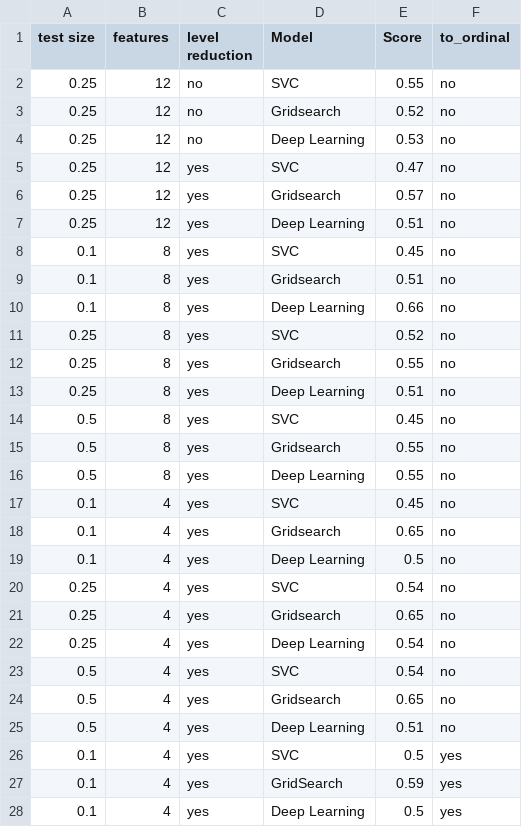
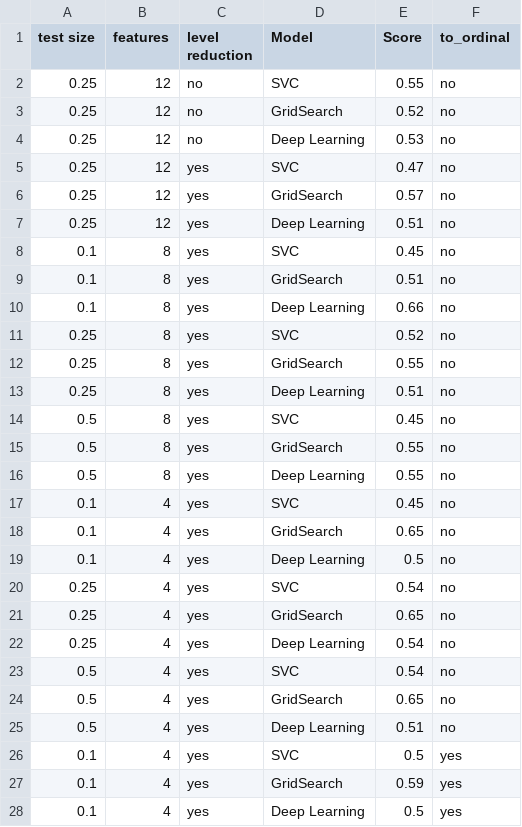
Before and after one commit to juzhangdata/fashion_project, a CSV file: dress_recommendation/model_score.csv, drawn as a sheet; only a part is shown; the diff covers the shown part only.

```diff
--- a/dress_recommendation/model_score.csv
+++ b/dress_recommendation/model_score.csv
@@ -2,24 +2,24 @@
 0.25,12,no,SVC,0.55,no
-0.25,12,no,Gridsearch,0.52,no
+0.25,12,no,GridSearch,0.52,no
 0.25,12,no,Deep Learning,0.53,no
 0.25,12,yes,SVC,0.47,no
-0.25,12,yes,Gridsearch,0.57,no
+0.25,12,yes,GridSearch,0.57,no
 0.25,12,yes,Deep Learning,0.51,no
 0.1,8,yes,SVC,0.45,no
-0.1,8,yes,Gridsearch,0.51,no
+0.1,8,yes,GridSearch,0.51,no
 0.1,8,yes,Deep Learning,0.66,no
 0.25,8,yes,SVC,0.52,no
-0.25,8,yes,Gridsearch,0.55,no
+0.25,8,yes,GridSearch,0.55,no
 0.25,8,yes,Deep Learning,0.51,no
 0.5,8,yes,SVC,0.45,no
-0.5,8,yes,Gridsearch,0.55,no
+0.5,8,yes,GridSearch,0.55,no
 0.5,8,yes,Deep Learning,0.55,no
 0.1,4,yes,SVC,0.45,no
-0.1,4,yes,Gridsearch,0.65,no
+0.1,4,yes,GridSearch,0.65,no
 0.1,4,yes,Deep Learning,0.5,no
 0.25,4,yes,SVC,0.54,no
-0.25,4,yes,Gridsearch,0.65,no
+0.25,4,yes,GridSearch,0.65,no
 0.25,4,yes,Deep Learning,0.54,no
 0.5,4,yes,SVC,0.54,no
-0.5,4,yes,Gridsearch,0.65,no
+0.5,4,yes,GridSearch,0.65,no
 0.5,4,yes,Deep Learning,0.51,no
```
Also changed, not shown: 3 added rows elsewhere in this file, 8 other files.
